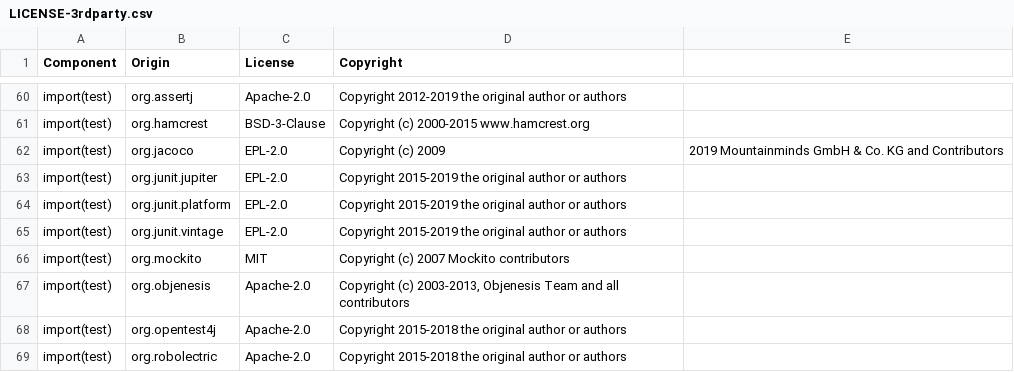
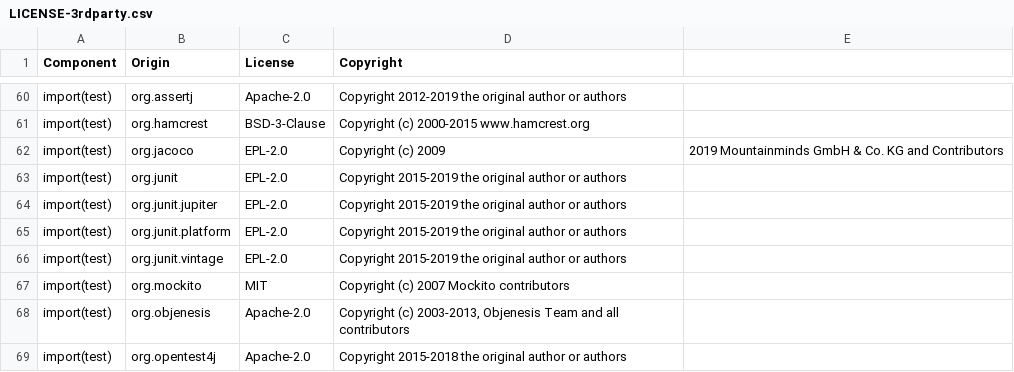
Before and after one commit to DataDog/dd-sdk-android, a CSV file: LICENSE-3rdparty.csv, drawn as a sheet; only a part is shown, gaps mark what is left out; the shorter side is filled out with more unchanged rows; the diff names each change by its address in the sheet, - before the commit and + after, or states it on an @@ line.

Commit message:
RUMM-755 Update JUnit5 to 1.6.2

```diff
--- a/LICENSE-3rdparty.csv
+++ b/LICENSE-3rdparty.csv
+row 63: import(test) | org.junit | EPL-2.0 | Copyright 2015-2019 the original author or authors
```
Also changed, not shown: 2 other files.
